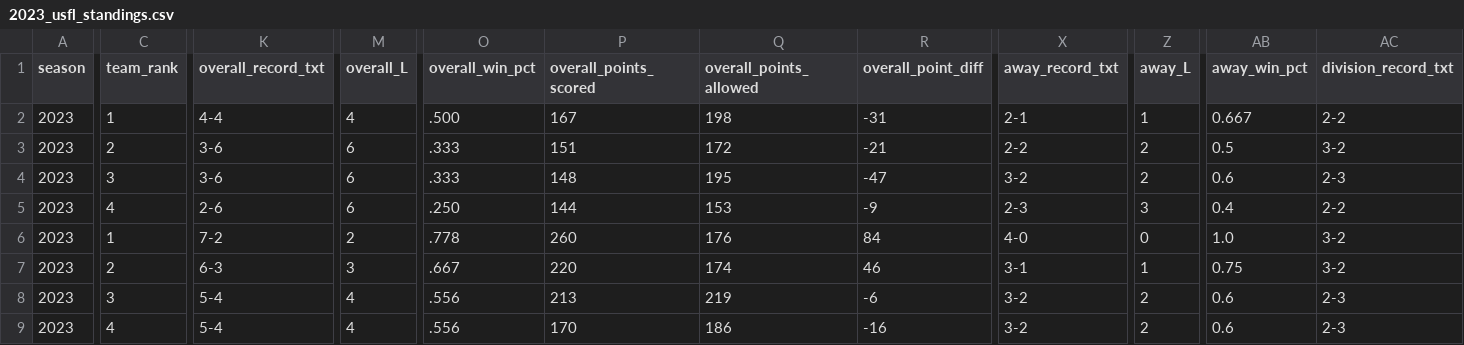
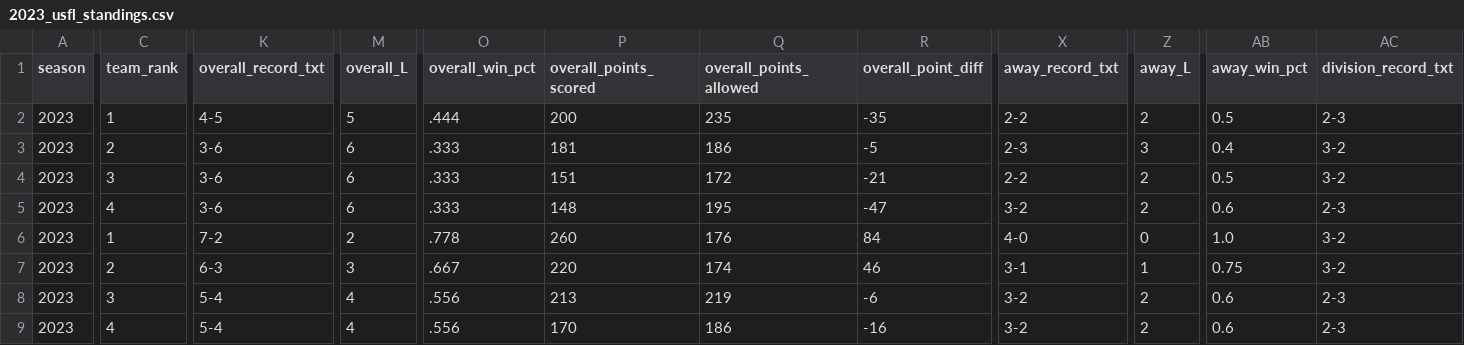
Before and after one commit to armstjc/usfl-2022-data-repository, a CSV file: standings/csv/2023_usfl_standings.csv, drawn as a sheet; only a part is shown, gaps mark what is left out; removed rows and columns are numbered as before the commit, all else as after; rows hold the shown columns only; the diff covers the shown part only; the diff names each change by its address in the sheet, - before the commit and + after, or states it on an @@ line.

```diff
--- a/standings/csv/2023_usfl_standings.csv
+++ b/standings/csv/2023_usfl_standings.csv
-K2 (overall_record_txt): 4-4
+K2 (overall_record_txt): 4-5
-M2 (overall_L): 4
+M2 (overall_L): 5
-O2 (overall_win_pct): .500
+O2 (overall_win_pct): .444
-P2 (overall_points_scored): 167
+P2 (overall_points_scored): 200
-Q2 (overall_points_allowed): 198
+Q2 (overall_points_allowed): 235
-R2 (overall_point_diff): -31
+R2 (overall_point_diff): -35
-X2 (away_record_txt): 2-1
+X2 (away_record_txt): 2-2
-Z2 (away_L): 1
+Z2 (away_L): 2
-AB2 (away_win_pct): 0.667
+AB2 (away_win_pct): 0.5
-AC2 (division_record_txt): 2-2
+AC2 (division_record_txt): 2-3
+row 3: 2023 | 2 | 3-6 | 6 | .333 | 181 | 186 | -5 | 2-3 | 3 | 0.4 | 3-2
-C4 (team_rank): 2
+C4 (team_rank): 3
-C5 (team_rank): 3
+C5 (team_rank): 4
-row 5: 2023 | 4 | 2-6 | 6 | .250 | 144 | 153 | -9 | 2-3 | 3 | 0.4 | 2-2
```
Also changed, not shown: 3 edited cells elsewhere in this file, player_stats/season_stats/csv/2023_player_season_stats.csv, rosters/season/csv/2023_usfl_rosters.csv, 49 other files.
